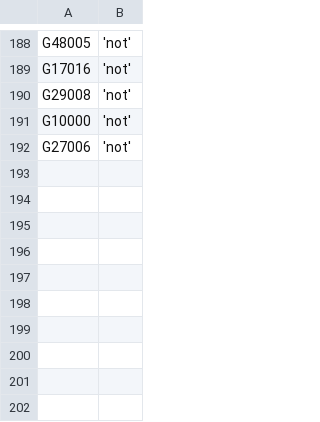
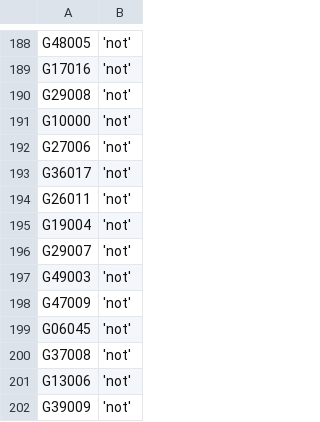
Before and after one commit to zschutzman/districts-lol-data, a CSV file: _data/hot-or-not/votes.csv, drawn as a sheet; only a part is shown, gaps mark what is left out.

```diff
--- a/_data/hot-or-not/votes.csv
+++ b/_data/hot-or-not/votes.csv
@@ -192 +192,11 @@ G10000, 'not'
 G27006, 'not'
+G36017, 'not'
+G26011, 'not'
+G19004, 'not'
+G29007, 'not'
+G49003, 'not'
+G47009, 'not'
+G06045, 'not'
+G37008, 'not'
+G13006, 'not'
+G39009, 'not'
```
Also changed, not shown: _data/hot-or-not/aggregate.csv, 11 other files.
